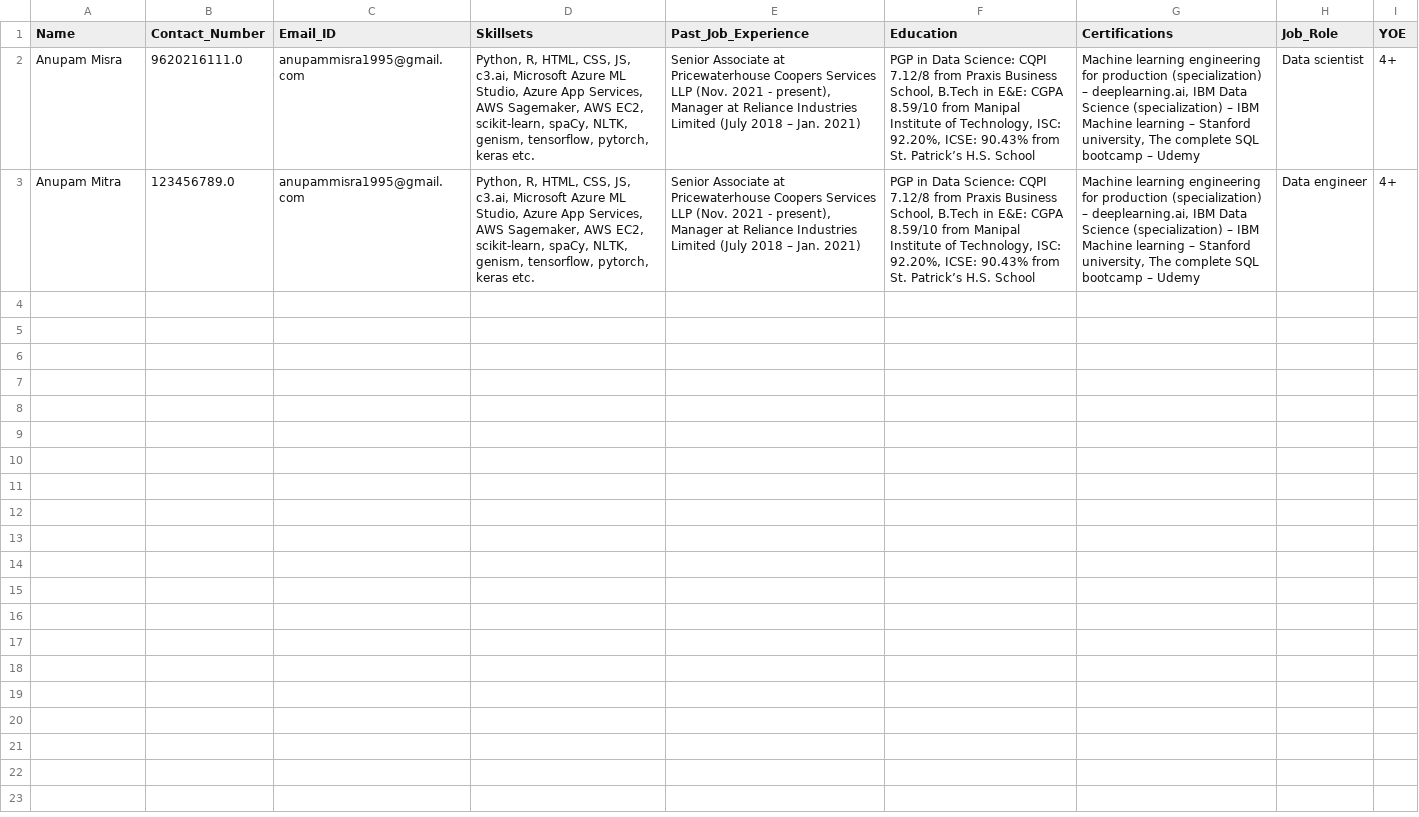
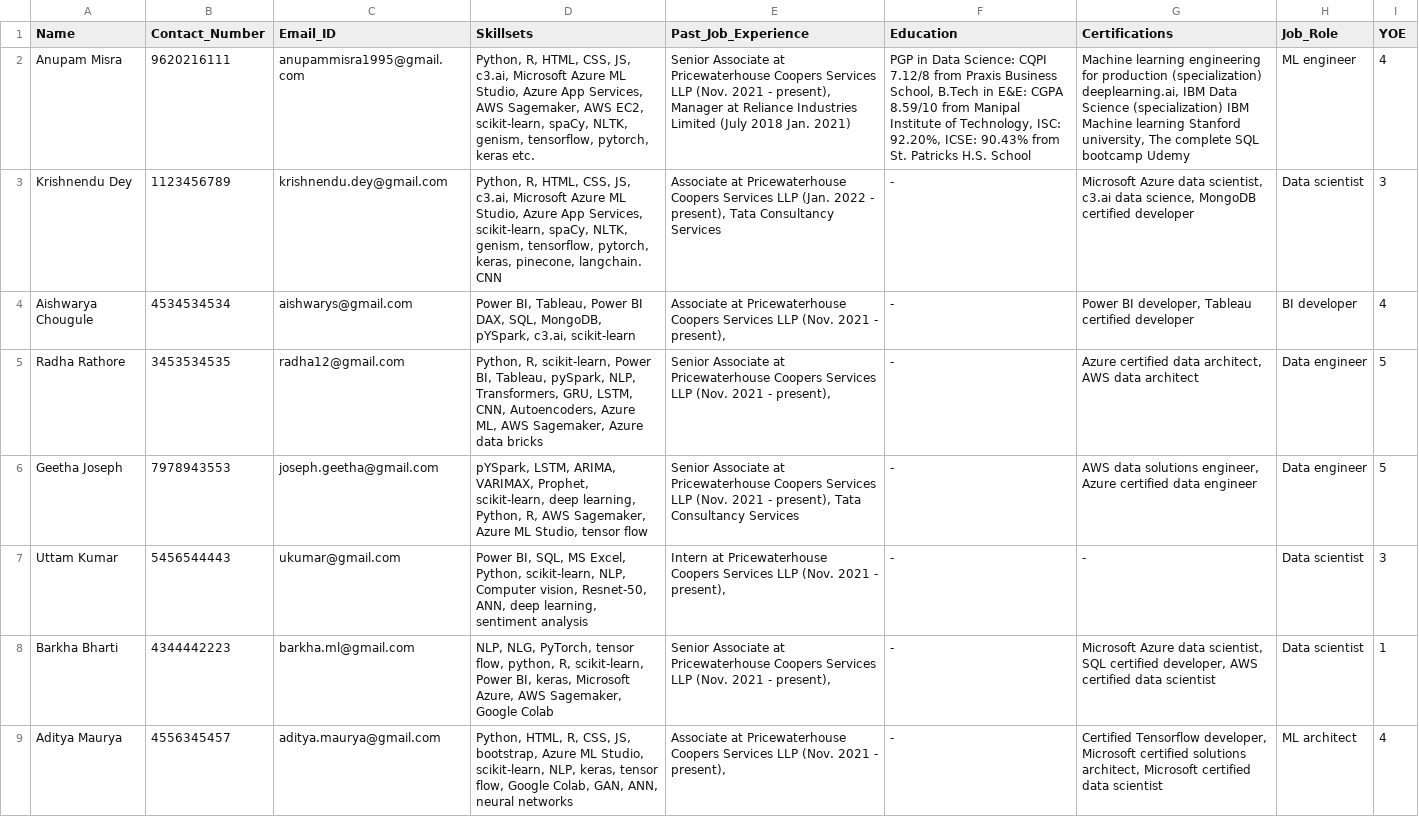
Before and after one commit to coderkol95/hr_analytics, a CSV file: parsed_resumes.csv, drawn as a sheet; removed rows and columns are numbered as before the commit, all else as after; the diff names each change by its address in the sheet, - before the commit and + after, or states it on an @@ line.

```diff
--- a/parsed_resumes.csv
+++ b/parsed_resumes.csv
-B2 (Contact_Number): 9620216111.0
+B2 (Contact_Number): 9620216111
-E2 (Past_Job_Experience): …(July 2018 – Jan. 2021)
+E2 (Past_Job_Experience): …(July 2018 Jan. 2021)
-F2 (Education): …from St. Patrick’s H.S. School
+F2 (Education): …from St. Patricks H.S. School
-G2 (Certifications): …production (specialization) – deeplearning.ai, IBM Data Science (specialization) – IBM Machine learning – Stanford university, The complete SQL bootcamp – Udemy
+G2 (Certifications): …production (specialization) deeplearning.ai, IBM Data Science (specialization) IBM Machine learning Stanford university, The complete SQL bootcamp Udemy
-H2 (Job_Role): Data scientist
+H2 (Job_Role): ML engineer
-I2 (YOE): 4+
+I2 (YOE): 4
-row 3: Anupam Mitra | 123456789.0 | anupammisra1995@gmail.com | Python, R, HTML, CSS, JS, c3.ai, Microsoft Azure ML Studio, Azure App Services, AWS Sagemaker, AWS EC2, scikit-learn, spaCy, NLTK, genism, tensorflow, pytorch, keras etc. | Senior Associate at Pricewaterhouse Coopers Services LLP (Nov. 2021 - present), Manager at Reliance Industries Limited (July 2018 – Jan. 2021) | PGP in Data Science: CQPI 7.12/8 from Praxis Business School, B.Tech in E&E: CGPA 8.59/10 from Manipal Institute of Technology, ISC: 92.20%, ICSE: 90.43% from St. Patrick’s H.S. School | Machine learning engineering for production (specialization) – deeplearning.ai, IBM Data Science (specialization) – IBM Machine learning – Stanford university, The complete SQL bootcamp – Udemy | Data engineer | 4+
+row 3: Krishnendu Dey | 1123456789 | krishnendu.dey@gmail.com | Python, R, HTML, CSS, JS, c3.ai, Microsoft Azure ML Studio, Azure App Services, scikit-learn, spaCy, NLTK, genism, tensorflow, pytorch, keras, pinecone, langchain. CNN | Associate at Pricewaterhouse Coopers Services LLP (Jan. 2022 - present), Tata Consultancy Services | - | Microsoft Azure data scientist, c3.ai data science, MongoDB certified developer | Data scientist | 3
+row 4: Aishwarya Chougule | 4534534534 | aishwarys@gmail.com | Power BI, Tableau, Power BI DAX, SQL, MongoDB, pYSpark, c3.ai, scikit-learn | Associate at Pricewaterhouse Coopers Services LLP (Nov. 2021 - present), | - | Power BI developer, Tableau certified developer | BI developer | 4
+row 5: Radha Rathore | 3453534535 | radha12@gmail.com | Python, R, scikit-learn, Power BI, Tableau, pySpark, NLP, Transformers, GRU, LSTM, CNN, Autoencoders, Azure ML, AWS Sagemaker, Azure data bricks | Senior Associate at Pricewaterhouse Coopers Services LLP (Nov. 2021 - present), | - | Azure certified data architect, AWS data architect | Data engineer | 5
+row 6: Geetha Joseph | 7978943553 | joseph.geetha@gmail.com | pYSpark, LSTM, ARIMA, VARIMAX, Prophet, scikit-learn, deep learning, Python, R, AWS Sagemaker, Azure ML Studio, tensor flow | Senior Associate at Pricewaterhouse Coopers Services LLP (Nov. 2021 - present), Tata Consultancy Services | - | AWS data solutions engineer, Azure certified data engineer | Data engineer | 5
+row 7: Uttam Kumar | 5456544443 | ukumar@gmail.com | Power BI, SQL, MS Excel, Python, scikit-learn, NLP, Computer vision, Resnet-50, ANN, deep learning, sentiment analysis | Intern at Pricewaterhouse Coopers Services LLP (Nov. 2021 - present), | - | - | Data scientist | 3
+row 8: Barkha Bharti | 4344442223 | barkha.ml@gmail.com | NLP, NLG, PyTorch, tensor flow, python, R, scikit-learn, Power BI, keras, Microsoft Azure, AWS Sagemaker, Google Colab | Senior Associate at Pricewaterhouse Coopers Services LLP (Nov. 2021 - present), | - | Microsoft Azure data scientist, SQL certified developer, AWS certified data scientist | Data scientist | 1
+row 9: Aditya Maurya | 4556345457 | aditya.maurya@gmail.com | Python, HTML, R, CSS, JS, bootstrap, Azure ML Studio, scikit-learn, NLP, keras, tensor flow, Google Colab, GAN, ANN, neural networks | Associate at Pricewaterhouse Coopers Services LLP (Nov. 2021 - present), | - | Certified Tensorflow developer, Microsoft certified solutions architect, Microsoft certified data scientist | ML architect | 4
```
Also changed, not shown: 10 other files.
